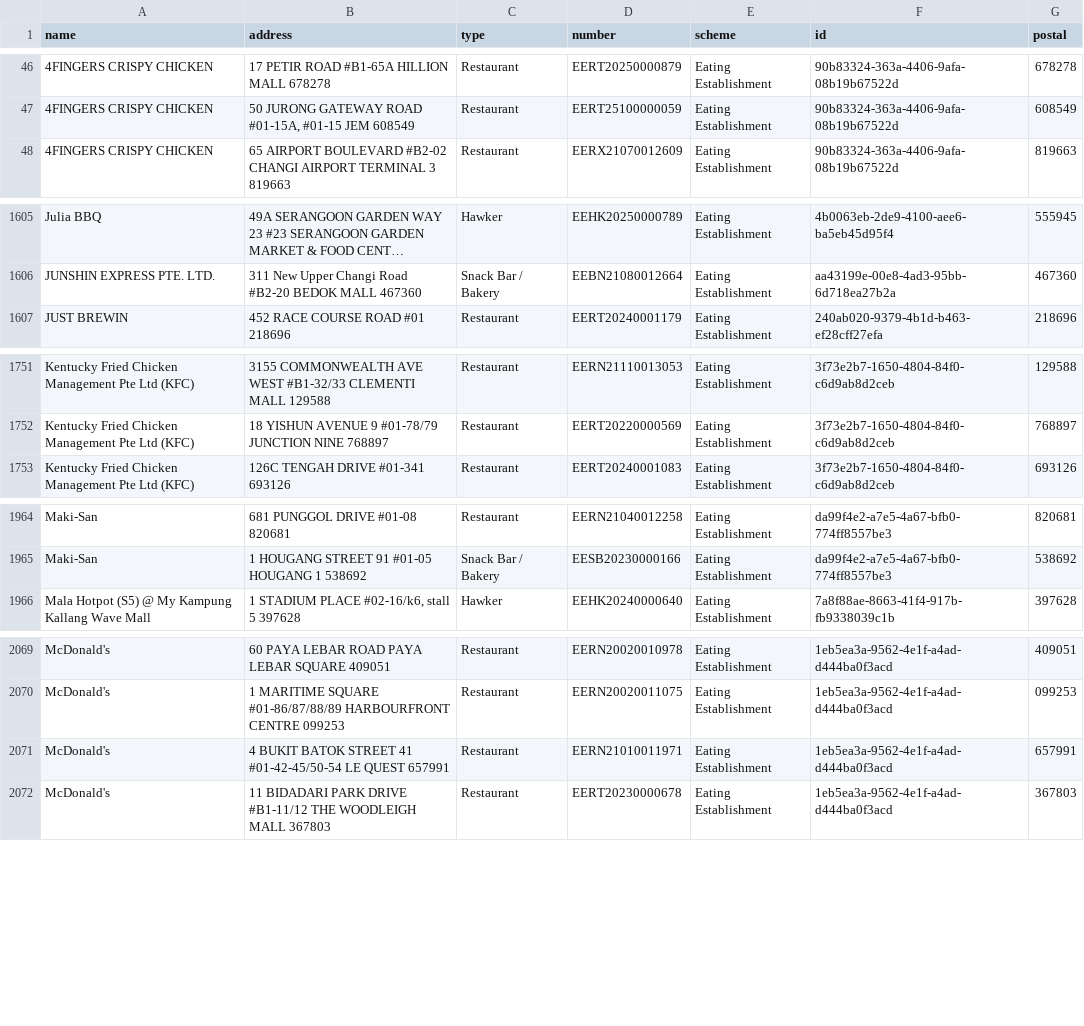
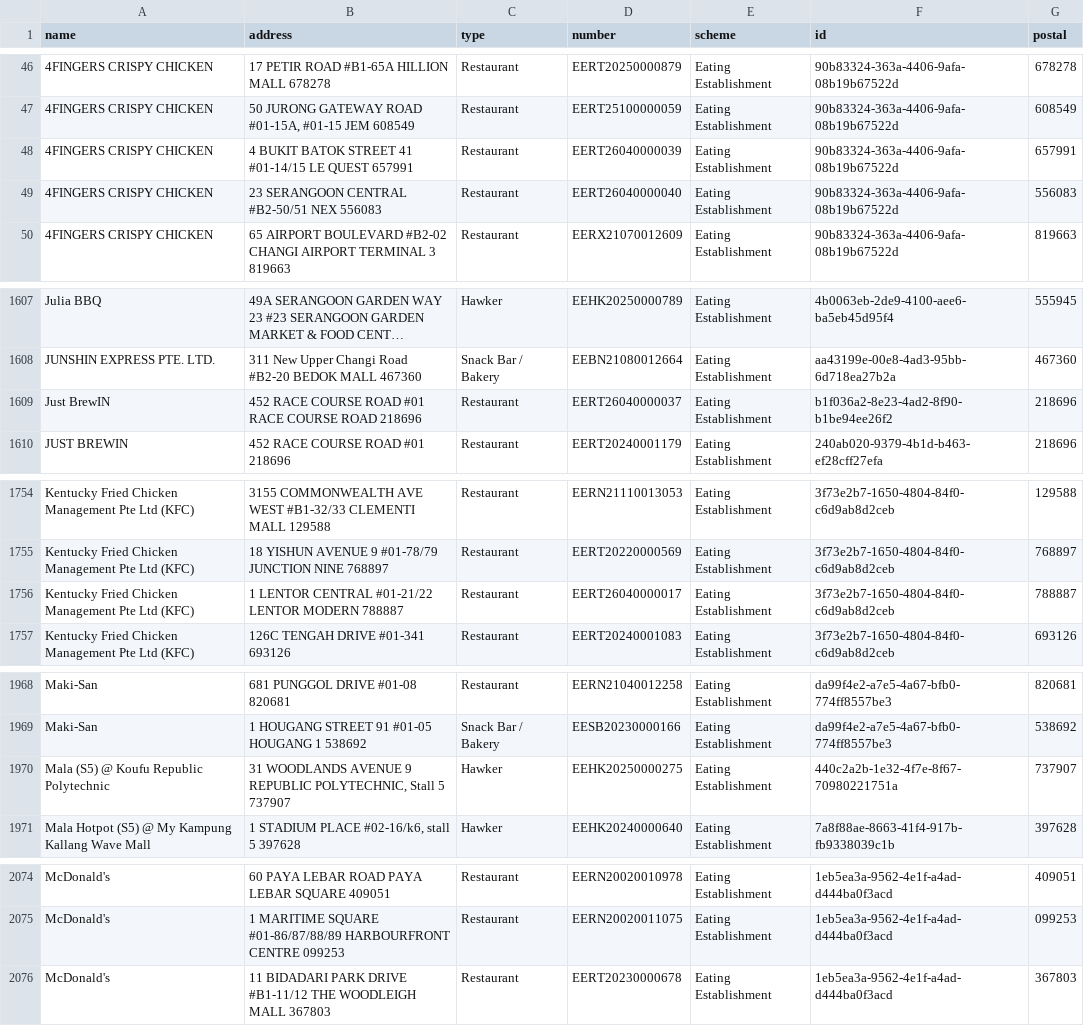
Before and after one commit to zootato/singapore-halal-establishments, a CSV file: halal_establishments.csv, drawn as a sheet; only a part is shown, gaps mark what is left out; long unchanged cells end in …; removed rows and columns are numbered as before the commit, all else as after; the diff covers the shown part only; the diff names each change by its address in the sheet, - before the commit and + after, or states it on an @@ line.

```diff
--- a/halal_establishments.csv
+++ b/halal_establishments.csv
+row 48: 4FINGERS CRISPY CHICKEN | 4 BUKIT BATOK STREET 41 #01-14/15 LE QUEST 657991 | Restaurant | EERT26040000039 | Eating Establishment | 90b83324-363a-4406-9afa-08b19b67522d | 657991
+row 49: 4FINGERS CRISPY CHICKEN | 23 SERANGOON CENTRAL #B2-50/51 NEX 556083 | Restaurant | EERT26040000040 | Eating Establishment | 90b83324-363a-4406-9afa-08b19b67522d | 556083
+row 1609: Just BrewIN | 452 RACE COURSE ROAD #01 RACE COURSE ROAD 218696 | Restaurant | EERT26040000037 | Eating Establishment | b1f036a2-8e23-4ad2-8f90-b1be94ee26f2 | 218696
+row 1756: Kentucky Fried Chicken Management Pte Ltd (KFC) | 1 LENTOR CENTRAL #01-21/22 LENTOR MODERN 788887 | Restaurant | EERT26040000017 | Eating Establishment | 3f73e2b7-1650-4804-84f0-c6d9ab8d2ceb | 788887
+row 1970: Mala (S5) @ Koufu Republic Polytechnic | 31 WOODLANDS AVENUE 9 REPUBLIC POLYTECHNIC, Stall 5 737907 | Hawker | EEHK20250000275 | Eating Establishment | 440c2a2b-1e32-4f7e-8f67-70980221751a | 737907
-row 2071: McDonald's | 4 BUKIT BATOK STREET 41 #01-42-45/50-54 LE QUEST 657991 | Restaurant | EERN21010011971 | Eating Establishment | 1eb5ea3a-9562-4e1f-a4ad-d444ba0f3acd | 657991
```
Also changed, not shown: 1 removed row, 7 moved rows and 3 edited cells elsewhere in this file, 3 other files.
